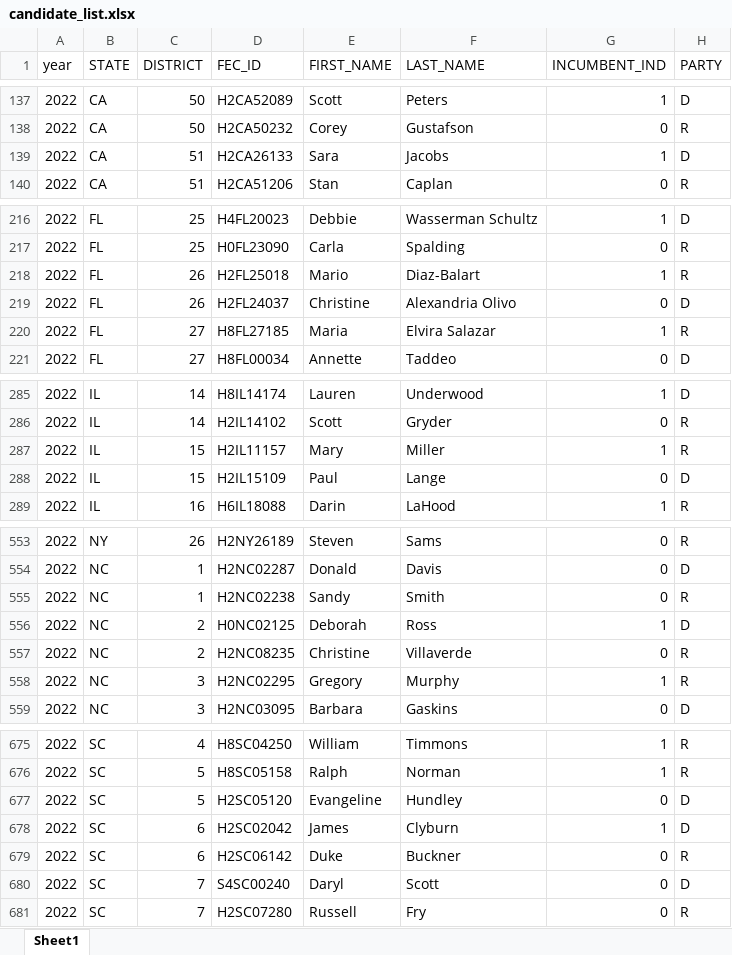
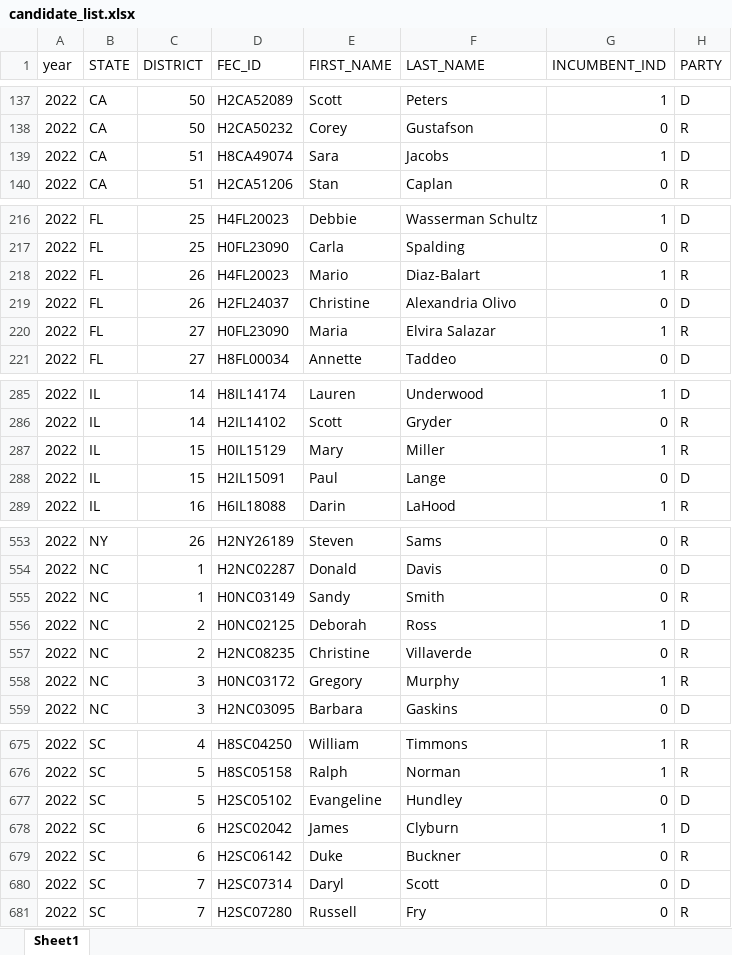
Before and after one commit to ScottOnestak/2022_House_Predict, an Excel workbook: Data/2022 Candidates File/candidate_list.xlsx, sheet Sheet1, drawn as a sheet; only a part is shown, gaps mark what is left out; values as stored, in another font and other column widths than the file's, no borders; the diff covers the shown part only; the diff names each change by its address in the sheet, - before the commit and + after, or states it on an @@ line.

```diff
--- a/Data/2022 Candidates File/candidate_list.xlsx (sheet Sheet1)
+++ b/Data/2022 Candidates File/candidate_list.xlsx (sheet Sheet1)
-D139 (FEC_ID): H2CA26133
+D139 (FEC_ID): H8CA49074
-D218 (FEC_ID): H2FL25018
+D218 (FEC_ID): H4FL20023
-D220 (FEC_ID): H8FL27185
+D220 (FEC_ID): H0FL23090
-D287 (FEC_ID): H2IL11157
+D287 (FEC_ID): H0IL15129
-D288 (FEC_ID): H2IL15109
+D288 (FEC_ID): H2IL15091
-D555 (FEC_ID): H2NC02238
+D555 (FEC_ID): H0NC03149
-D558 (FEC_ID): H2NC02295
+D558 (FEC_ID): H0NC03172
-D677 (FEC_ID): H2SC05120
+D677 (FEC_ID): H2SC05102
-D680 (FEC_ID): S4SC00240
+D680 (FEC_ID): H2SC07314
```
Also changed, not shown: 25 edited cells elsewhere in this sheet, Data/2022 Candidates File/party_ind_data.xlsx, 2 other files.
